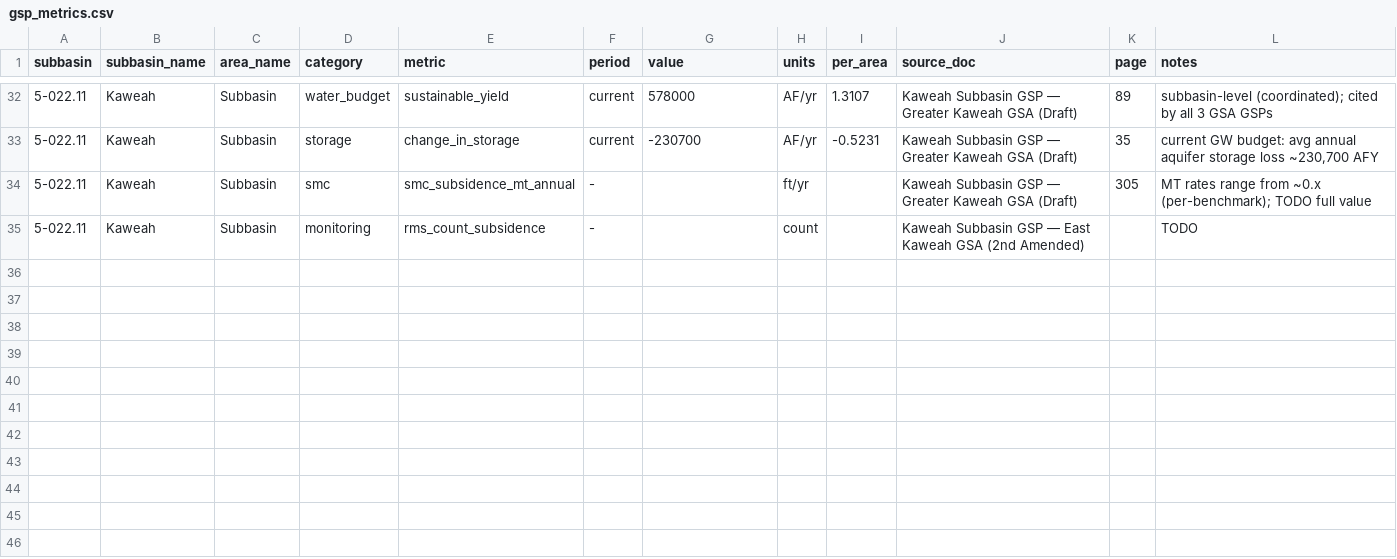
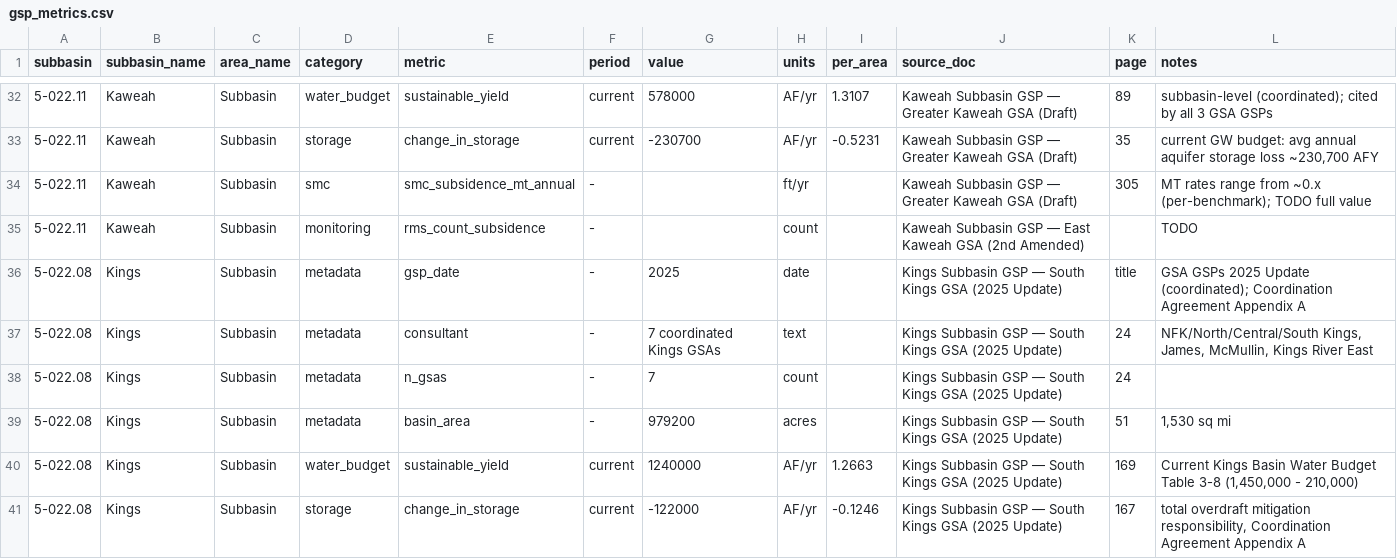
Before and after one commit to GreenAcresAg/sgma-annual-report-data, a CSV file: gsp/gsp_metrics.csv, drawn as a sheet; only a part is shown, gaps mark what is left out.

```diff
--- a/gsp/gsp_metrics.csv
+++ b/gsp/gsp_metrics.csv
@@ -35 +35,7 @@ subbasin,subbasin_name,area_name,category,metric,period,value,units,per_area,sou
 5-022.11,Kaweah,Subbasin,monitoring,rms_count_subsidence,-,,count,,Kaweah Subbasin GSP — East Kaweah GSA (2nd Amended),,TODO
+5-022.08,Kings,Subbasin,metadata,gsp_date,-,2025,date,,Kings Subbasin GSP — South Kings GSA (2025 Update),title,GSA GSPs 2025 Update (coordinated); Coordination Agreement Appendix A
+5-022.08,Kings,Subbasin,metadata,consultant,-,7 coordinated Kings GSAs,text,,Kings Subbasin GSP — South Kings GSA (2025 Update),24,"NFK/North/Central/South Kings, James, McMullin, Kings River East"
+5-022.08,Kings,Subbasin,metadata,n_gsas,-,7,count,,Kings Subbasin GSP — South Kings GSA (2025 Update),24,
+5-022.08,Kings,Subbasin,metadata,basin_area,-,979200,acres,,Kings Subbasin GSP — South Kings GSA (2025 Update),51,"1,530 sq mi"
+5-022.08,Kings,Subbasin,water_budget,sustainable_yield,current,1240000,AF/yr,1.2663,Kings Subbasin GSP — South Kings GSA (2025 Update),169,"Current Kings Basin Water Budget Table 3-8 (1,450,000 - 210,000)"
+5-022.08,Kings,Subbasin,storage,change_in_storage,current,-122000,AF/yr,-0.1246,Kings Subbasin GSP — South Kings GSA (2025 Update),167,"total overdraft mitigation responsibility, Coordination Agreement Appendix A"
```
Also changed, not shown: docs/source_documents.csv.
